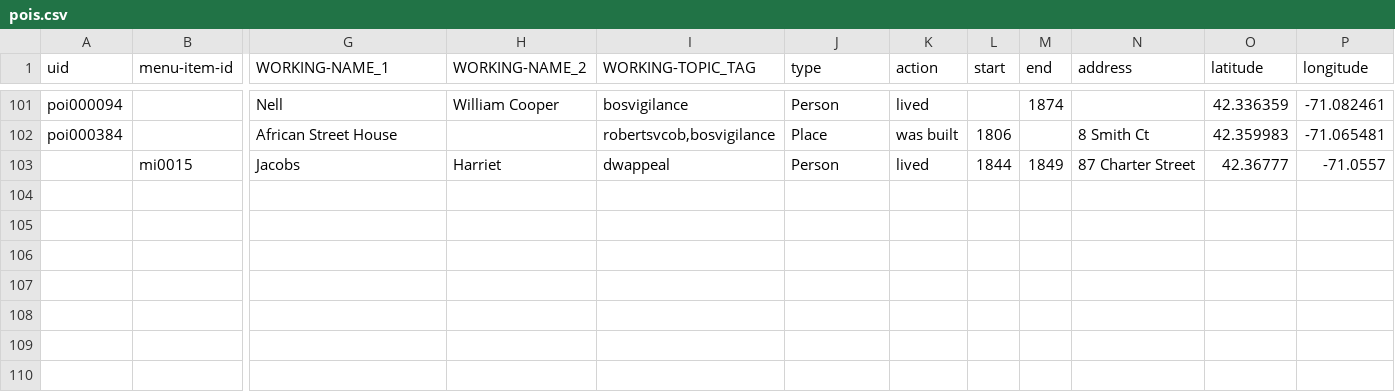
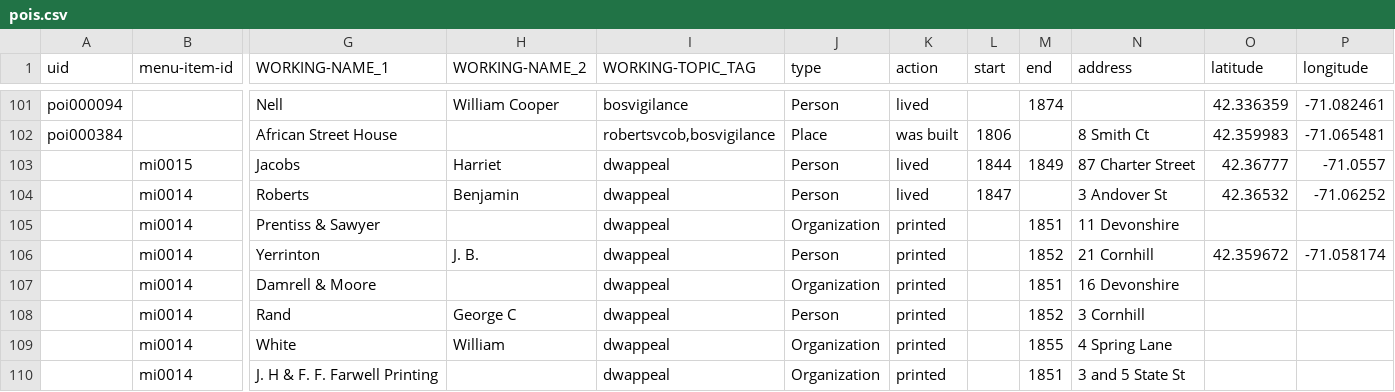
Before and after one commit to HarvardMapCollection/historic-black-boston-data, a CSV file: hmc-created/app/pois.csv, drawn as a sheet; only a part is shown, gaps mark what is left out; rows hold the shown columns only; the diff covers the shown part only; the diff names each change by its address in the sheet, - before the commit and + after, or states it on an @@ line.

```diff
--- a/hmc-created/app/pois.csv
+++ b/hmc-created/app/pois.csv
+row 104:  | mi0014 | Roberts | Benjamin | dwappeal | Person | lived | 1847 |  | 3 Andover St | 42.36532 | -71.06252
+row 105:  | mi0014 | Prentiss & Sawyer |  | dwappeal | Organization | printed |  | 1851 | 11 Devonshire
+row 106:  | mi0014 | Yerrinton | J. B. | dwappeal | Person | printed |  | 1852 | 21 Cornhill | 42.359672 | -71.058174
+row 107:  | mi0014 | Damrell & Moore |  | dwappeal | Organization | printed |  | 1851 | 16 Devonshire
+row 108:  | mi0014 | Rand | George C | dwappeal | Person | printed |  | 1852 | 3 Cornhill
+row 109:  | mi0014 | White | William | dwappeal | Organization | printed |  | 1855 | 4 Spring Lane
+row 110:  | mi0014 | J. H & F. F. Farwell Printing |  | dwappeal | Organization | printed |  | 1851 | 3 and 5 State St
```
Also changed, not shown: 6 added rows and 11 edited cells elsewhere in this file.
